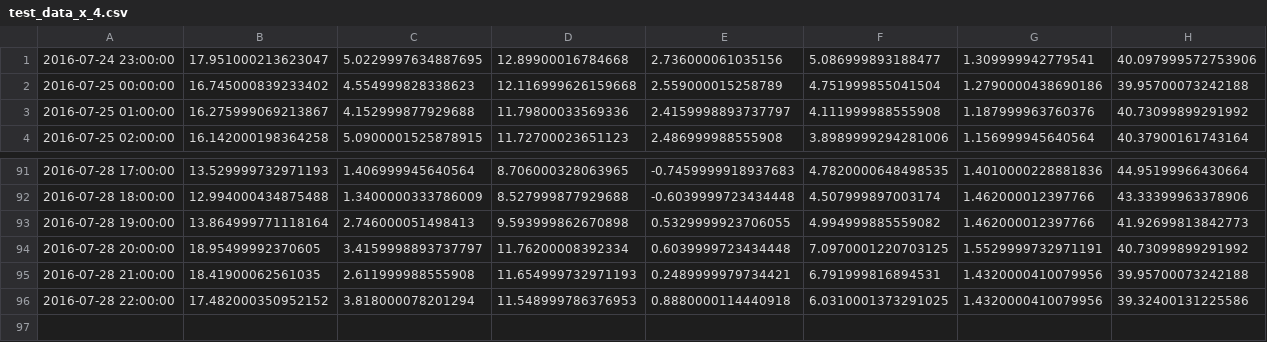
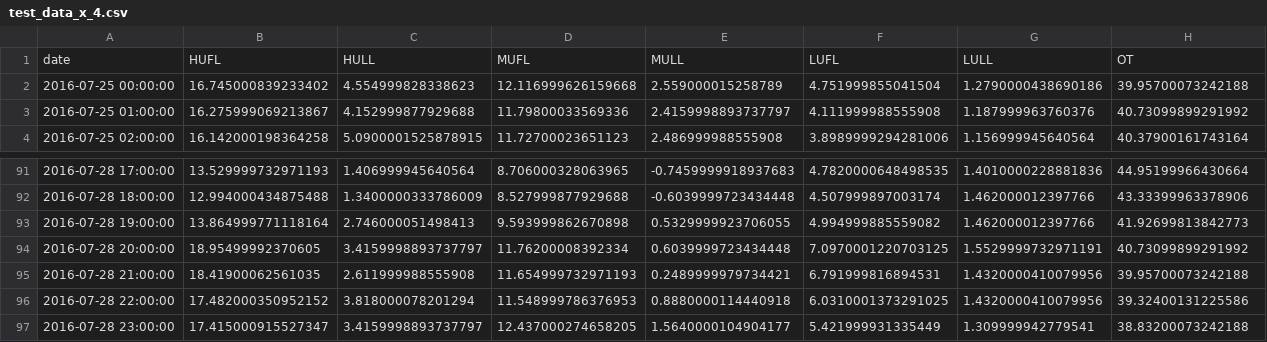
Before and after one commit to Vectorview/PatchTST, a CSV file: dataset/test_data_x_4.csv, drawn as a sheet; only a part is shown, gaps mark what is left out; removed rows and columns are numbered as before the commit, all else as after; the diff names each change by its address in the sheet, - before the commit and + after, or states it on an @@ line.

```diff
--- a/dataset/test_data_x_4.csv
+++ b/dataset/test_data_x_4.csv
-row 1: 2016-07-24 23:00:00 | 17.951000213623047 | 5.0229997634887695 | 12.89900016784668 | 2.736000061035156 | 5.086999893188477 | 1.309999942779541 | 40.097999572753906
+row 1: date | HUFL | HULL | MUFL | MULL | LUFL | LULL | OT
+row 97: 2016-07-28 23:00:00 | 17.415000915527347 | 3.4159998893737797 | 12.437000274658205 | 1.5640000104904177 | 5.421999931335449 | 1.309999942779541 | 38.83200073242188
```
Also changed, not shown: dataset/test_data_x_1.csv, dataset/test_data_x_2.csv, 23 other files.
